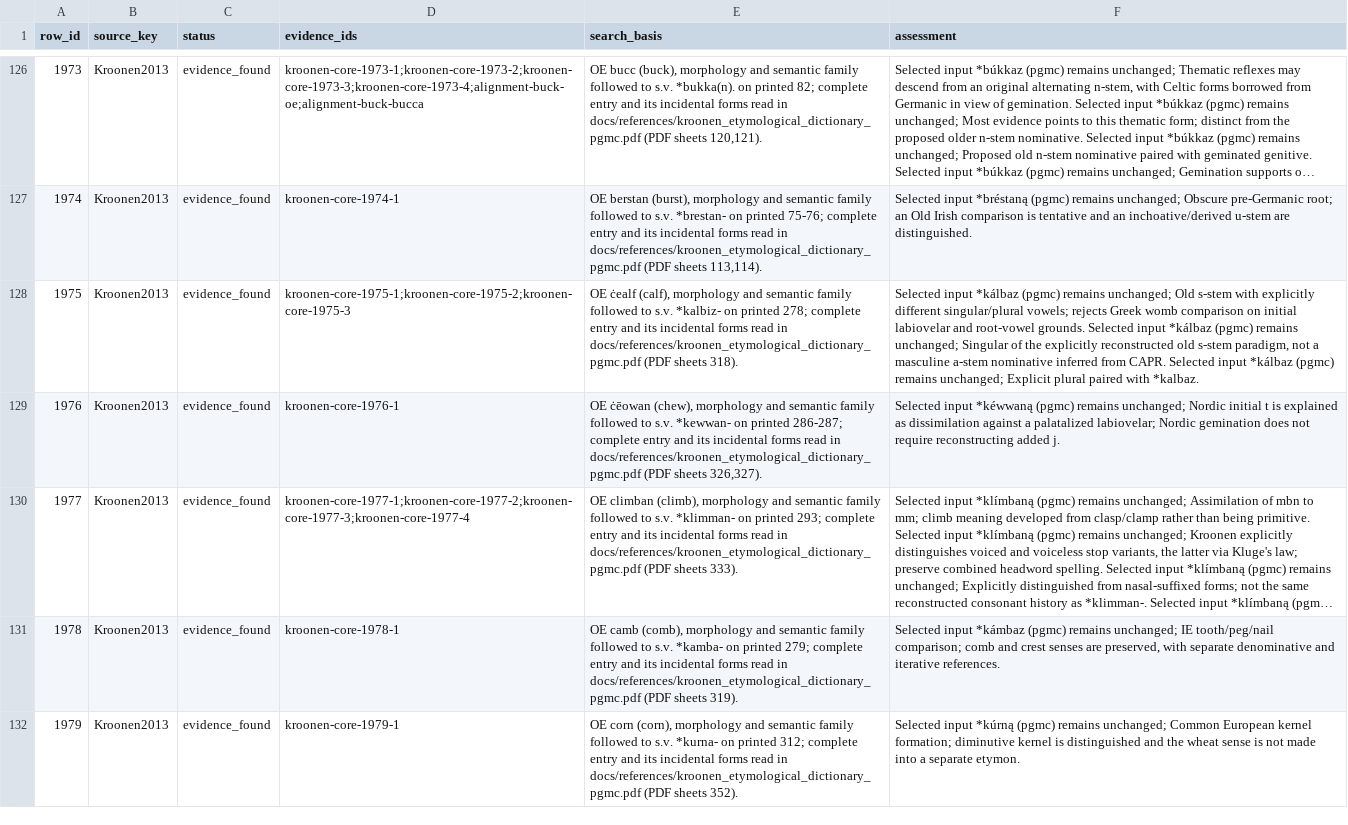
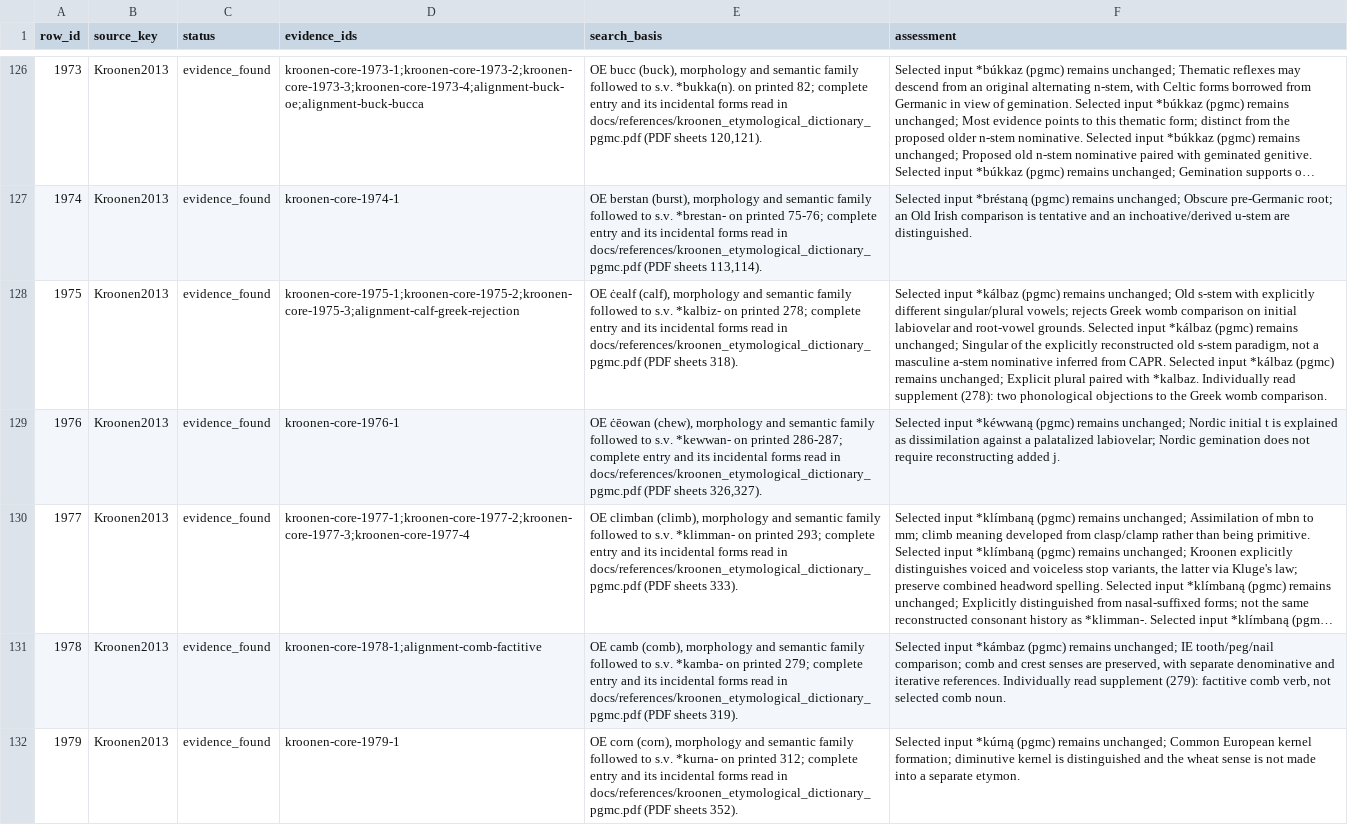
Before and after one commit to TJuniper/caprWIP, a TSV file: Germanic/docs/lexeme_reports/pgmc_reconstructions/coverage.tsv, drawn as a sheet; only a part is shown, gaps mark what is left out; long unchanged cells end in …; the diff covers the shown part only; the diff names each change by its address in the sheet, - before the commit and + after, or states it on an @@ line.

```diff
--- a/Germanic/docs/lexeme_reports/pgmc_reconstructions/coverage.tsv
+++ b/Germanic/docs/lexeme_reports/pgmc_reconstructions/coverage.tsv
-D128 (evidence_ids): kroonen-core-1975-1;kroonen-core-1975-2;kroonen-core-1975-3
+D128 (evidence_ids): kroonen-core-1975-1;kroonen-core-1975-2;kroonen-core-1975-3;alignment-calf-greek-rejection
-F128 (assessment): …with *kalbaz.
+F128 (assessment): …with *kalbaz. Individually read supplement (278): two phonological objections to the Greek womb comparison.
-D131 (evidence_ids): kroonen-core-1978-1
+D131 (evidence_ids): kroonen-core-1978-1;alignment-comb-factitive
-F131 (assessment): …iterative references.
+F131 (assessment): …iterative references. Individually read supplement (279): factitive comb verb, not selected comb noun.
```
Also changed, not shown: 12 edited cells elsewhere in this file, Germanic/docs/lexeme_reports/pgmc_reconstructions/analytical_coverage.tsv, Germanic/docs/lexeme_reports/pgmc_reconstructions/source_coverage.tsv, 14 other files.
